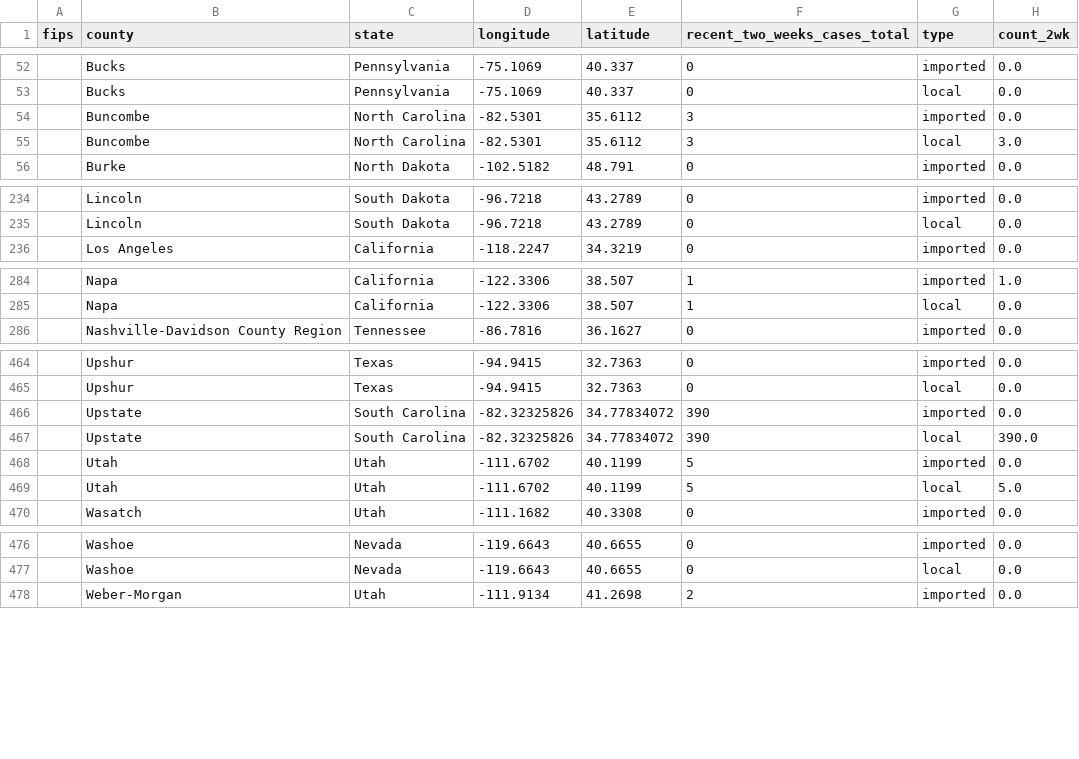
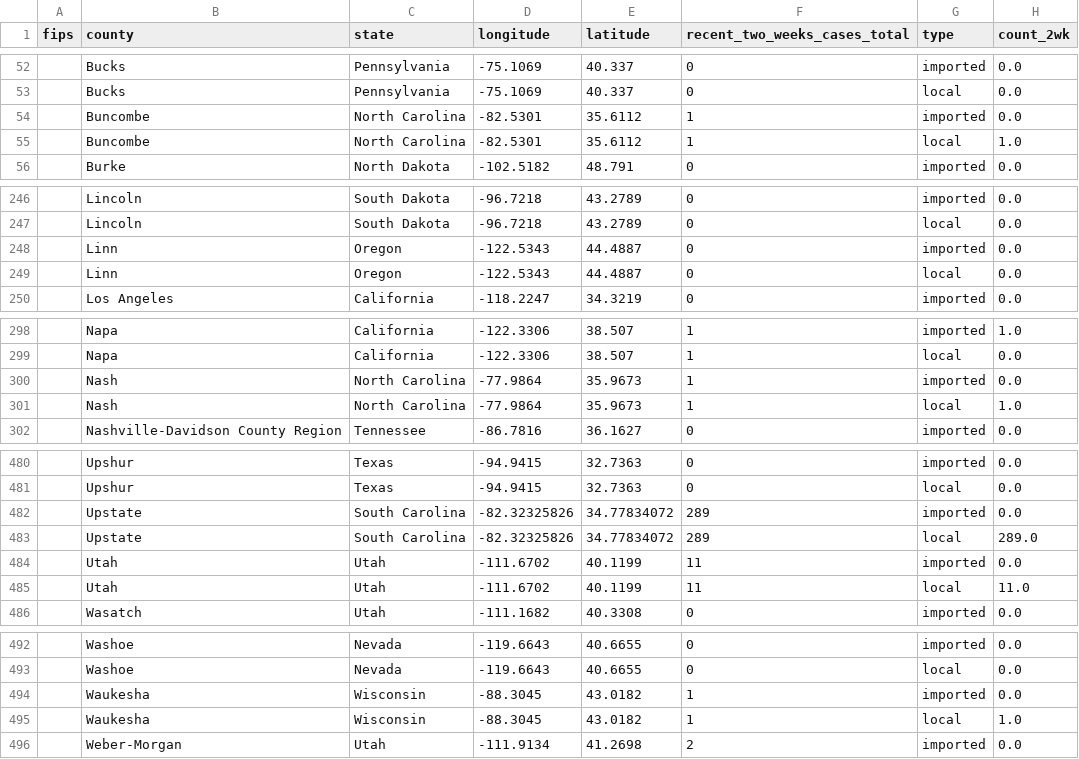
Before and after one commit to CSSEGISandData/measles_tracker_test, a CSV file: GitHub Ready Version/2map2.csv, drawn as a sheet; only a part is shown, gaps mark what is left out; the diff covers the shown part only.

```diff
--- a/GitHub Ready Version/2map2.csv
+++ b/GitHub Ready Version/2map2.csv
@@ -53,4 +53,4 @@ fips,county,state,longitude,latitude,recent_two_weeks_cases_total,type,count_2wk
 ,Bucks,Pennsylvania,-75.1069,40.337,0,local,0.0
-,Buncombe,North Carolina,-82.5301,35.6112,3,imported,0.0
-,Buncombe,North Carolina,-82.5301,35.6112,3,local,3.0
+,Buncombe,North Carolina,-82.5301,35.6112,1,imported,0.0
+,Buncombe,North Carolina,-82.5301,35.6112,1,local,1.0
 ,Burke,North Dakota,-102.5182,48.791,0,imported,0.0
@@ -235,2 +247,4 @@ fips,county,state,longitude,latitude,recent_two_weeks_cases_total,type,count_2wk
 ,Lincoln,South Dakota,-96.7218,43.2789,0,local,0.0
+,Linn,Oregon,-122.5343,44.4887,0,imported,0.0
+,Linn,Oregon,-122.5343,44.4887,0,local,0.0
 ,Los Angeles,California,-118.2247,34.3219,0,imported,0.0
@@ -285,2 +299,4 @@ fips,county,state,longitude,latitude,recent_two_weeks_cases_total,type,count_2wk
 ,Napa,California,-122.3306,38.507,1,local,0.0
+,Nash,North Carolina,-77.9864,35.9673,1,imported,0.0
+,Nash,North Carolina,-77.9864,35.9673,1,local,1.0
 ,Nashville-Davidson County Region,Tennessee,-86.7816,36.1627,0,imported,0.0
@@ -465,6 +481,6 @@ fips,county,state,longitude,latitude,recent_two_weeks_cases_total,type,count_2wk
 ,Upshur,Texas,-94.9415,32.7363,0,local,0.0
-,Upstate,South Carolina,-82.32325826,34.77834072,390,imported,0.0
-,Upstate,South Carolina,-82.32325826,34.77834072,390,local,390.0
-,Utah,Utah,-111.6702,40.1199,5,imported,0.0
-,Utah,Utah,-111.6702,40.1199,5,local,5.0
+,Upstate,South Carolina,-82.32325826,34.77834072,289,imported,0.0
+,Upstate,South Carolina,-82.32325826,34.77834072,289,local,289.0
+,Utah,Utah,-111.6702,40.1199,11,imported,0.0
+,Utah,Utah,-111.6702,40.1199,11,local,11.0
 ,Wasatch,Utah,-111.1682,40.3308,0,imported,0.0
@@ -477,2 +493,4 @@ fips,county,state,longitude,latitude,recent_two_weeks_cases_total,type,count_2wk
 ,Washoe,Nevada,-119.6643,40.6655,0,local,0.0
+,Waukesha,Wisconsin,-88.3045,43.0182,1,imported,0.0
+,Waukesha,Wisconsin,-88.3045,43.0182,1,local,1.0
 ,Weber-Morgan,Utah,-111.9134,41.2698,2,imported,0.0
```
Also changed, not shown: 12 added rows and 43 edited cells elsewhere in this file, GitHub Ready Version/1map1.csv.
